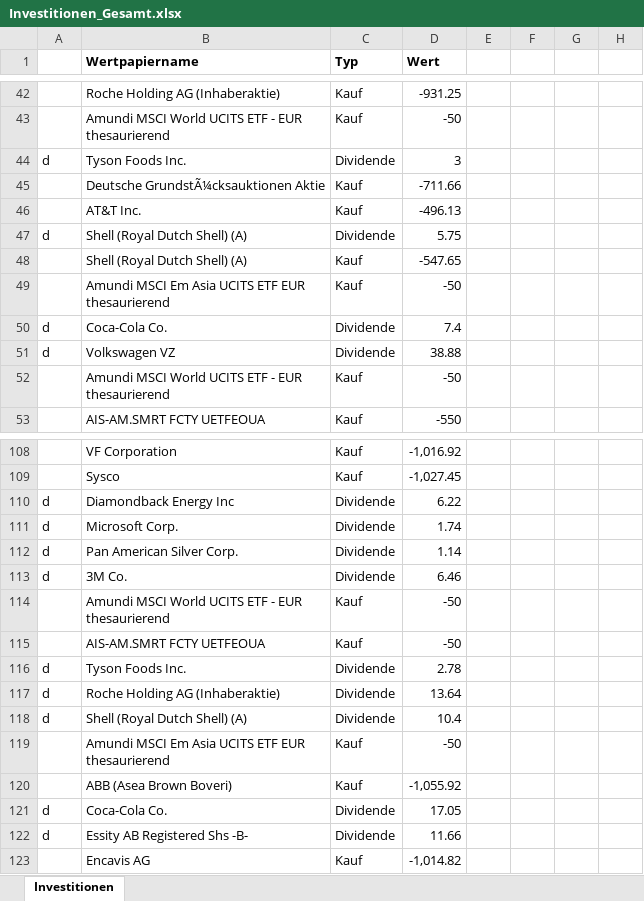
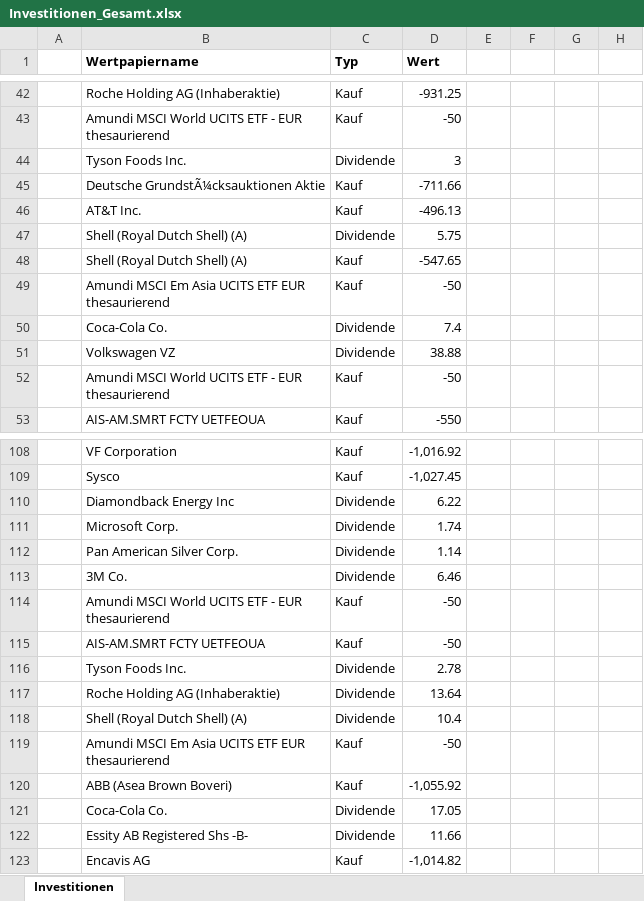
Before and after one commit to re1nsch/my_stock_data, an Excel workbook: portfolio_performance/data/Investitionen_Gesamt.xlsx, sheet Investitionen, drawn as a sheet; only a part is shown, gaps mark what is left out; values as stored, in another font and other column widths than the file's, no borders; the diff covers the shown part only; the diff names each change by its address in the sheet, - before the commit and + after, or states it on an @@ line.

```diff
--- a/portfolio_performance/data/Investitionen_Gesamt.xlsx (sheet Investitionen)
+++ b/portfolio_performance/data/Investitionen_Gesamt.xlsx (sheet Investitionen)
-A44: d
+A44: (empty)
-A47: d
+A47: (empty)
-A50:A51: d
+A50:A51: (empty)
-A110:A113: d
+A110:A113: (empty)
-A116:A118: d
+A116:A118: (empty)
-A121:A122: d
+A121:A122: (empty)
```
Also changed, not shown: 21 added rows and 37 edited cells elsewhere in this sheet, 3 other files.
